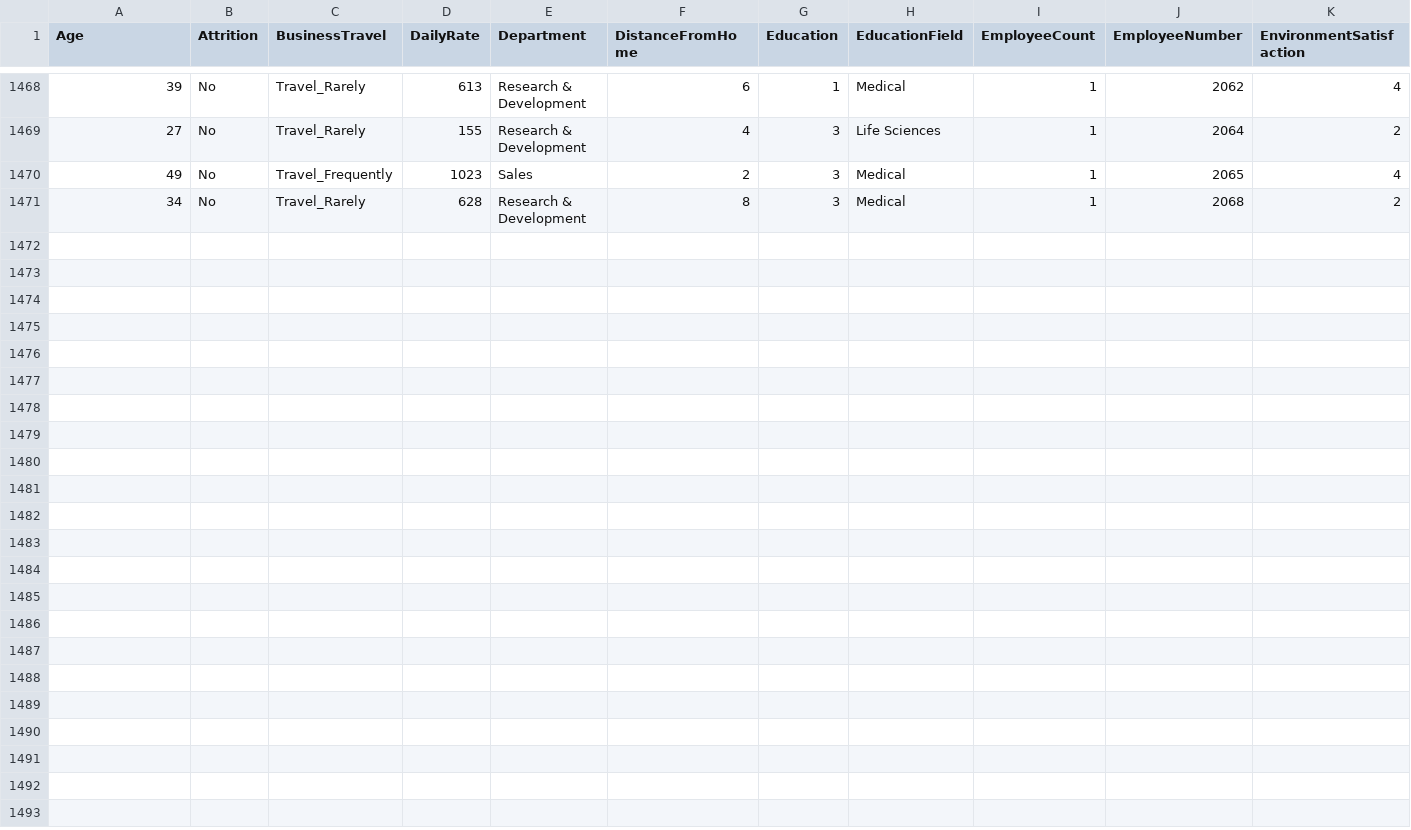
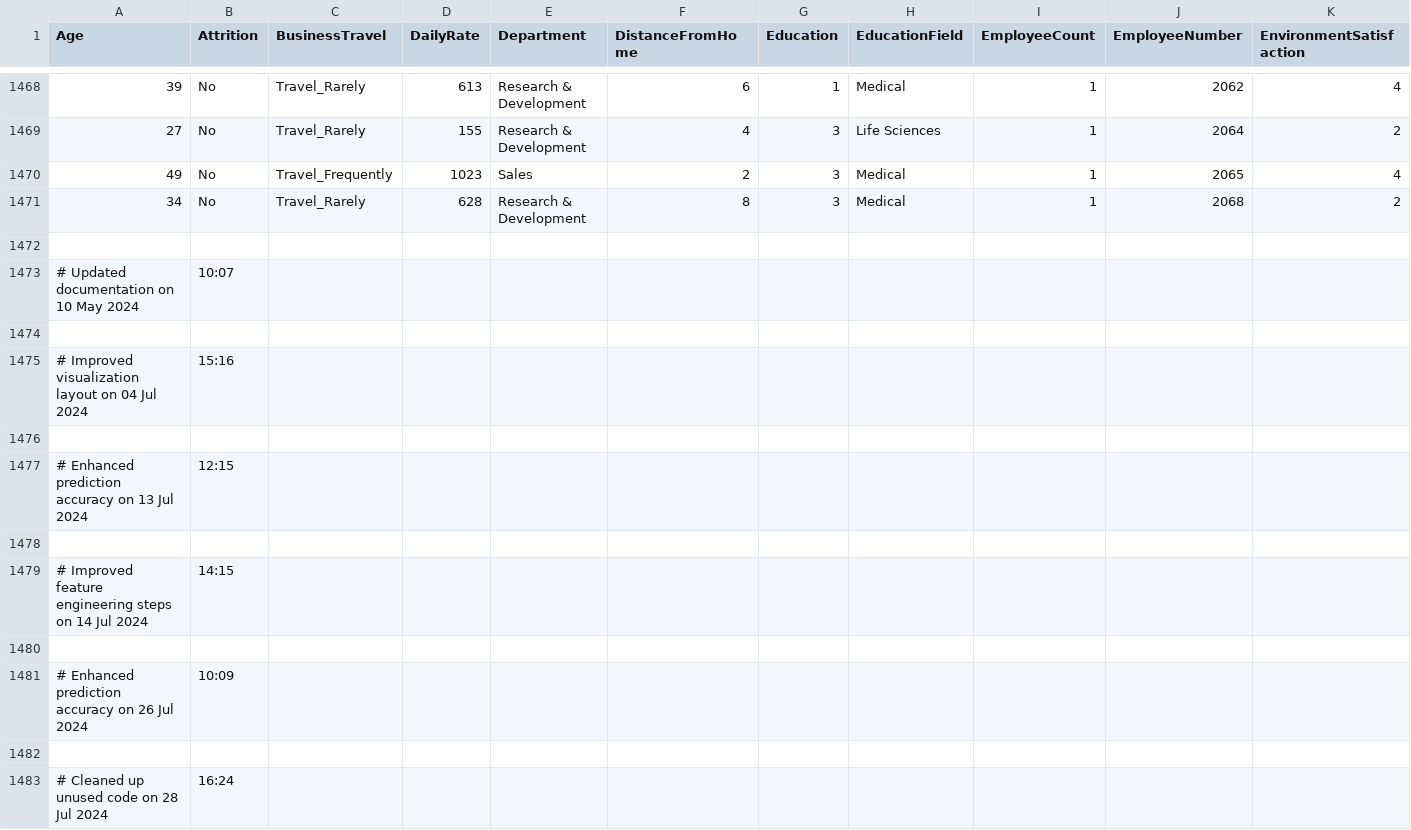
Before and after one commit to Anitasulukhia/Employee_Attrition_Analysis, a CSV file: data/data.csv, drawn as a sheet; only a part is shown, gaps mark what is left out; rows hold the shown columns only; the diff names each change by its address in the sheet, - before the commit and + after, or states it on an @@ line.

```diff
--- a/data/data.csv
+++ b/data/data.csv
+row 1472: (empty)
+row 1473: # Updated documentation on 10 May 2024 | 10:07
+row 1474: (empty)
+row 1475: # Improved visualization layout on 04 Jul 2024 | 15:16
+row 1476: (empty)
+row 1477: # Enhanced prediction accuracy on 13 Jul 2024 | 12:15
+row 1478: (empty)
+row 1479: # Improved feature engineering steps on 14 Jul 2024 | 14:15
+row 1480: (empty)
+row 1481: # Enhanced prediction accuracy on 26 Jul 2024 | 10:09
+row 1482: (empty)
+row 1483: # Cleaned up unused code on 28 Jul 2024 | 16:24
```
Also changed, not shown: 10 other files.
